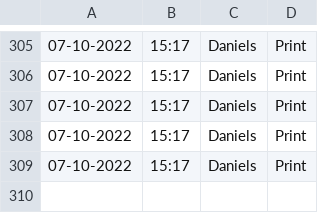
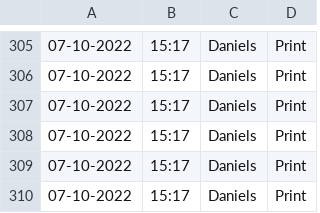
Before and after one commit to Jarob-H/Automated-User-Tracker, a CSV file: users.csv, drawn as a sheet; only a part is shown, gaps mark what is left out.

Commit message:
update

```diff
--- a/users.csv
+++ b/users.csv
@@ -309 +309,2 @@
 07-10-2022,15:17,Daniels,Print
+07-10-2022,15:17,Daniels,Print
```
